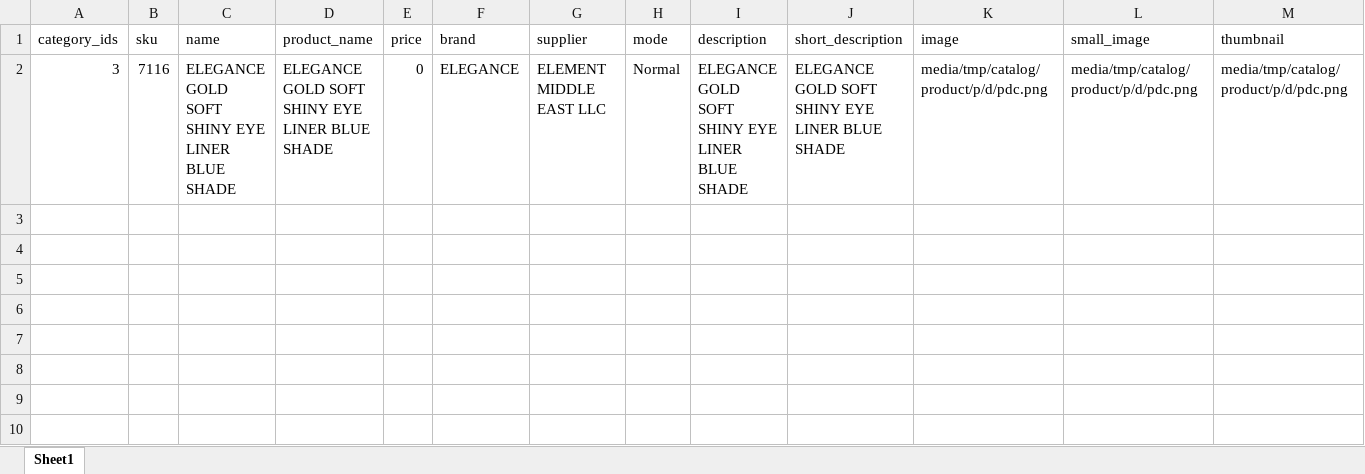
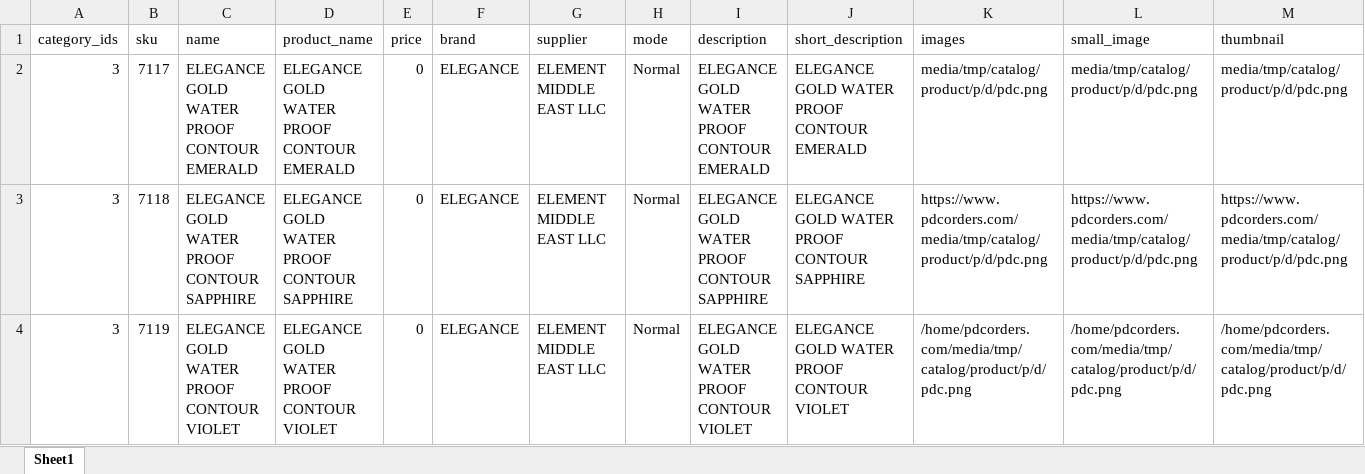
Before and after one commit to Ignovate/Pdc, an Excel workbook: var/import/1.xlsx, sheet Sheet1, drawn as a sheet; only a part is shown; values as stored, in another font and other column widths than the file's, no borders; rows hold the shown columns only; the diff names each change by its address in the sheet, - before the commit and + after, or states it on an @@ line.

Commit message:
updated excel

```diff
--- a/var/import/1.xlsx (sheet Sheet1)
+++ b/var/import/1.xlsx (sheet Sheet1)
-K1: image
+K1: images
-B2 (sku): 7116
+B2 (sku): 7117
-C2 (name): ELEGANCE GOLD SOFT SHINY EYE LINER BLUE SHADE
+C2 (name): ELEGANCE GOLD WATER PROOF CONTOUR EMERALD
-D2 (product_name): ELEGANCE GOLD SOFT SHINY EYE LINER BLUE SHADE
+D2 (product_name): ELEGANCE GOLD WATER PROOF CONTOUR EMERALD
-I2 (description): ELEGANCE GOLD SOFT SHINY EYE LINER BLUE SHADE
+I2 (description): ELEGANCE GOLD WATER PROOF CONTOUR EMERALD
-J2 (short_description): ELEGANCE GOLD SOFT SHINY EYE LINER BLUE SHADE
+J2 (short_description): ELEGANCE GOLD WATER PROOF CONTOUR EMERALD
+row 3: 3 | 7118 | ELEGANCE GOLD WATER PROOF CONTOUR SAPPHIRE | ELEGANCE GOLD WATER PROOF CONTOUR SAPPHIRE | 0 | ELEGANCE | ELEMENT MIDDLE EAST LLC | Normal | ELEGANCE GOLD WATER PROOF CONTOUR SAPPHIRE | ELEGANCE GOLD WATER PROOF CONTOUR SAPPHIRE | https://www.pdcorders.com/media/tmp/catalog/product/p/d/pdc.png | https://www.pdcorders.com/media/tmp/catalog/product/p/d/pdc.png | https://www.pdcorders.com/media/tmp/catalog/product/p/d/pdc.png
+row 4: 3 | 7119 | ELEGANCE GOLD WATER PROOF CONTOUR VIOLET | ELEGANCE GOLD WATER PROOF CONTOUR VIOLET | 0 | ELEGANCE | ELEMENT MIDDLE EAST LLC | Normal | ELEGANCE GOLD WATER PROOF CONTOUR VIOLET | ELEGANCE GOLD WATER PROOF CONTOUR VIOLET | /home/pdcorders.com/media/tmp/catalog/product/p/d/pdc.png | /home/pdcorders.com/media/tmp/catalog/product/p/d/pdc.png | /home/pdcorders.com/media/tmp/catalog/product/p/d/pdc.png
```
